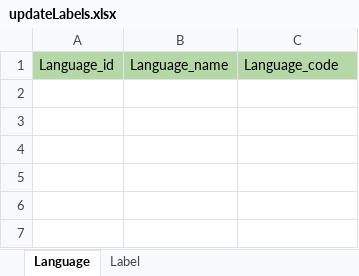
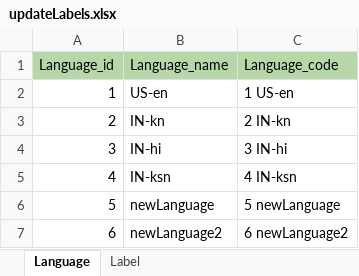
Before and after one commit to avyshlabs/application-localisation, an Excel workbook: uploads/updateLabels.xlsx, sheet Language, drawn as a sheet; values as stored, in another font and other column widths than the file's, no borders; charts and pictures not drawn; the diff names each change by its address in the sheet, - before the commit and + after, or states it on an @@ line.

```diff
--- a/uploads/updateLabels.xlsx (sheet Language)
+++ b/uploads/updateLabels.xlsx (sheet Language)
+row 2: 1 | US-en | 1 US-en
+row 3: 2 | IN-kn | 2 IN-kn
+row 4: 3 | IN-hi | 3 IN-hi
+row 5: 4 | IN-ksn | 4 IN-ksn
+row 6: 5 | newLanguage | 5 newLanguage
+row 7: 6 | newLanguage2 | 6 newLanguage2
```
Also changed, not shown: sheet Label, charts or pictures, uploads/addLabels.xlsx, 5 other files.
